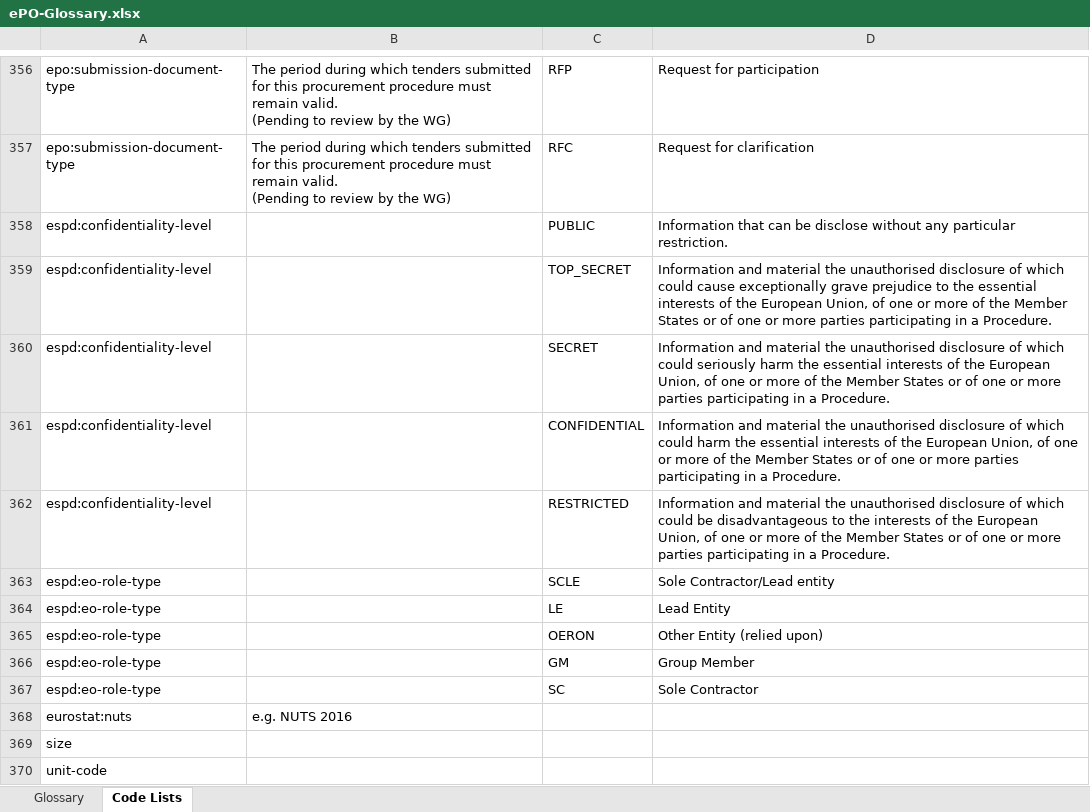
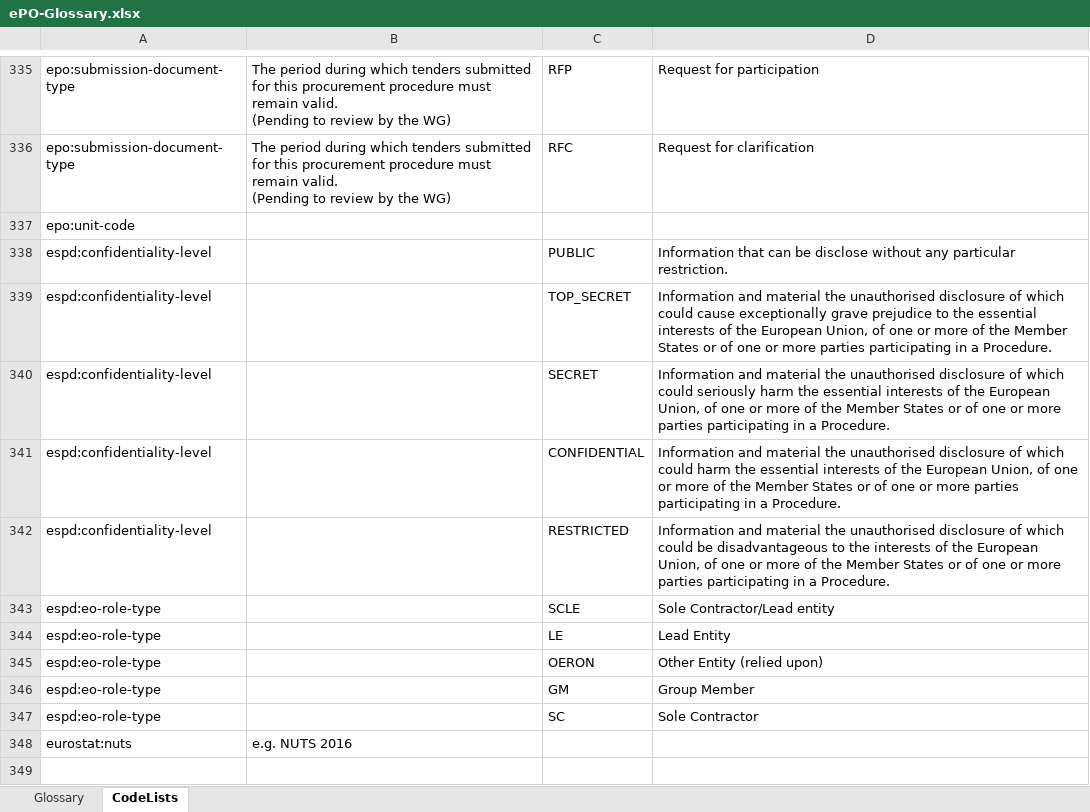
Before and after one commit to eprocurementontology/eprocurementontology, an Excel workbook: v2.0.2/02-Glossary/ePO-Glossary.xlsx, sheet CodeLists, drawn as a sheet; only a part is shown, gaps mark what is left out; values as stored, in another font and other column widths than the file's, no borders; table styles not drawn; removed rows and columns are numbered as before the commit, all else as after; the diff covers the shown part only; the diff names each change by its address in the sheet, - before the commit and + after, or states it on an @@ line.

```diff
--- a/v2.0.2/02-Glossary/ePO-Glossary.xlsx (sheet CodeLists)
+++ b/v2.0.2/02-Glossary/ePO-Glossary.xlsx (sheet CodeLists)
-sheet tab: Code Lists
+sheet tab: CodeLists
+row 337: epo:unit-code
-row 369: size
-row 370: unit-code
```
Also changed, not shown: 21 removed rows elsewhere in this sheet, sheet Glossary, 2 other files.
